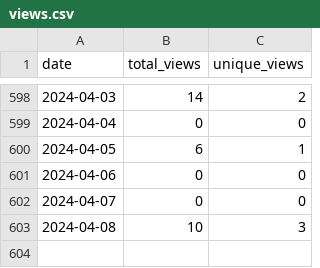
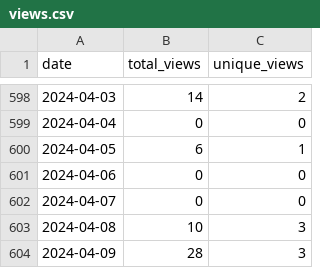
Before and after one commit to wumphlett/COMP-5700, a CSV file: .traffic/views.csv, drawn as a sheet; only a part is shown, gaps mark what is left out; the diff names each change by its address in the sheet, - before the commit and + after, or states it on an @@ line.

Commit message:
Updating repository traffic

```diff
--- a/.traffic/views.csv
+++ b/.traffic/views.csv
+row 604: 2024-04-09 | 28 | 3
```
Also changed, not shown: .traffic/clones.csv, 3 other files.
